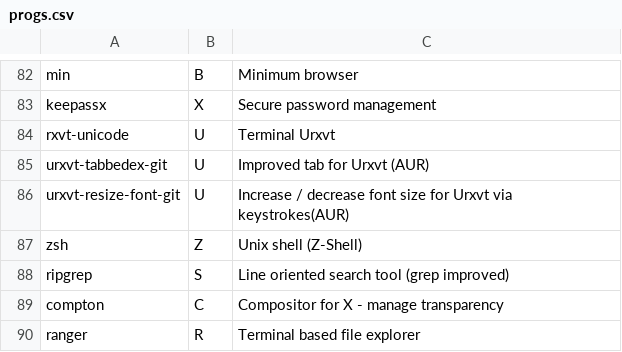
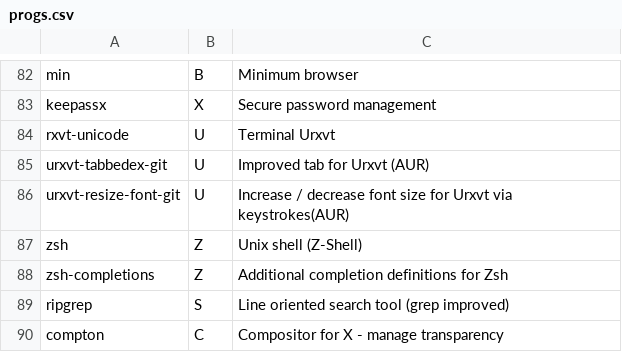
Before and after one commit to Phantas0s/ArchInstall, a CSV file: progs.csv, drawn as a sheet; only a part is shown, gaps mark what is left out; the shorter side is filled out with more unchanged rows; the diff names each change by its address in the sheet, - before the commit and + after, or states it on an @@ line.

Commit message:
Add zsh completion

```diff
--- a/progs.csv
+++ b/progs.csv
+row 88: zsh-completions | Z | Additional completion definitions for Zsh
```
